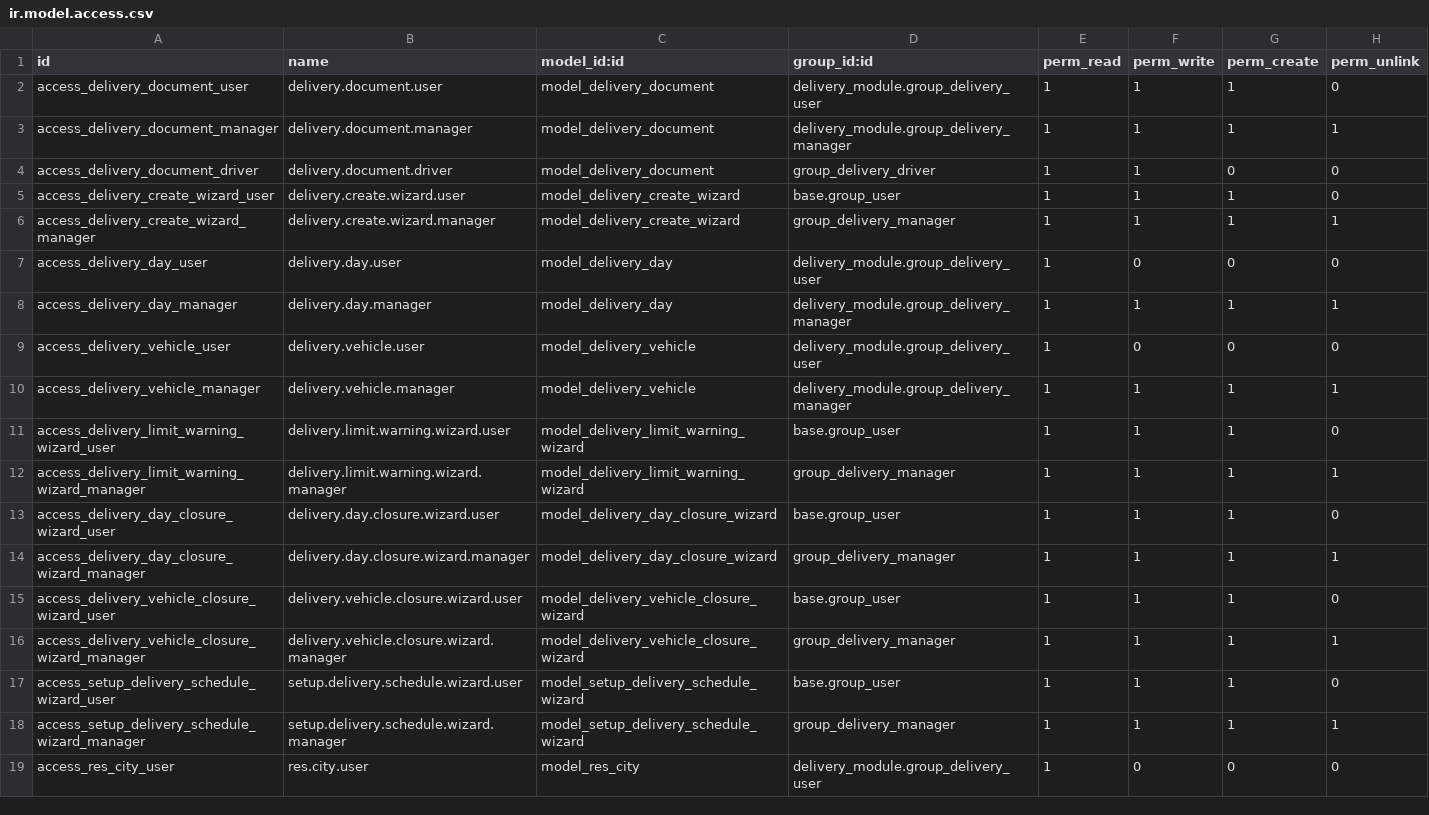
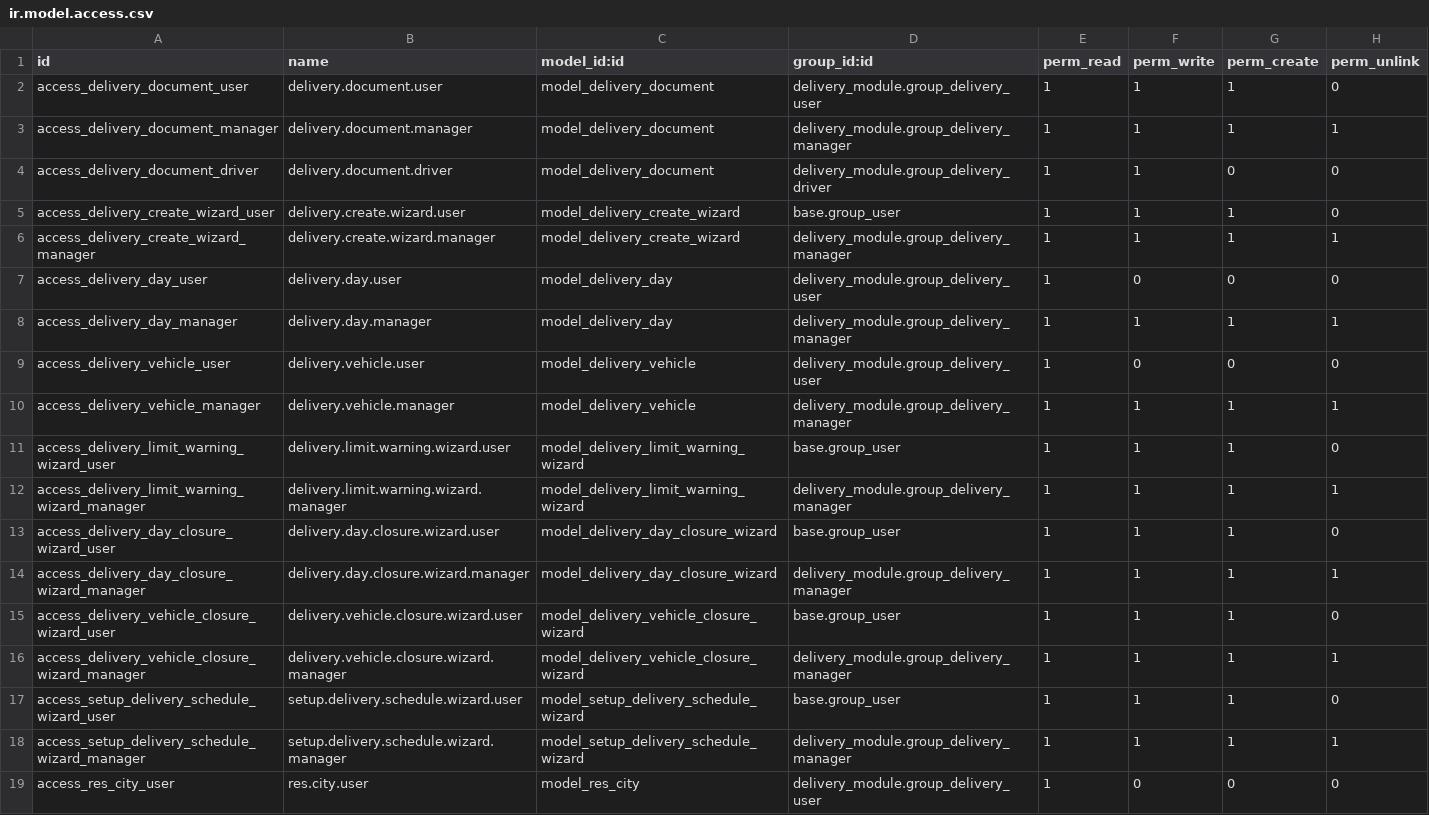
Before and after one commit to toftamars/delivery_module-, a CSV file: delivery_module/security/ir.model.access.csv, drawn as a sheet; only a part is shown.

Commit message:
fix: Güvenlik grupları düzeltildi
- delivery_module.group_delivery_user grubu eklendi
- Güvenlik dosyasındaki grup referansları düzeltildi
- Tüm grup referansları delivery_module. prefix'i ile standardize edildi
- Modül yükleme hatası çözüldü

```diff
--- a/delivery_module/security/ir.model.access.csv
+++ b/delivery_module/security/ir.model.access.csv
@@ -3,5 +3,5 @@ access_delivery_document_user,delivery.document.user,model_delivery_document,del
 access_delivery_document_manager,delivery.document.manager,model_delivery_document,delivery_module.group_delivery_manager,1,1,1,1
-access_delivery_document_driver,delivery.document.driver,model_delivery_document,group_delivery_driver,1,1,0,0
+access_delivery_document_driver,delivery.document.driver,model_delivery_document,delivery_module.group_delivery_driver,1,1,0,0
 access_delivery_create_wizard_user,delivery.create.wizard.user,model_delivery_create_wizard,base.group_user,1,1,1,0
-access_delivery_create_wizard_manager,delivery.create.wizard.manager,model_delivery_create_wizard,group_delivery_manager,1,1,1,1
+access_delivery_create_wizard_manager,delivery.create.wizard.manager,model_delivery_create_wizard,delivery_module.group_delivery_manager,1,1,1,1
 access_delivery_day_user,delivery.day.user,model_delivery_day,delivery_module.group_delivery_user,1,0,0,0
@@ -11,9 +11,9 @@ access_delivery_vehicle_manager,delivery.vehicle.manager,model_delivery_vehicle,
 access_delivery_limit_warning_wizard_user,delivery.limit.warning.wizard.user,model_delivery_limit_warning_wizard,base.group_user,1,1,1,0
-access_delivery_limit_warning_wizard_manager,delivery.limit.warning.wizard.manager,model_delivery_limit_warning_wizard,group_delivery_manager,1,1,1,1
+access_delivery_limit_warning_wizard_manager,delivery.limit.warning.wizard.manager,model_delivery_limit_warning_wizard,delivery_module.group_delivery_manager,1,1,1,1
 access_delivery_day_closure_wizard_user,delivery.day.closure.wizard.user,model_delivery_day_closure_wizard,base.group_user,1,1,1,0
-access_delivery_day_closure_wizard_manager,delivery.day.closure.wizard.manager,model_delivery_day_closure_wizard,group_delivery_manager,1,1,1,1
+access_delivery_day_closure_wizard_manager,delivery.day.closure.wizard.manager,model_delivery_day_closure_wizard,delivery_module.group_delivery_manager,1,1,1,1
 access_delivery_vehicle_closure_wizard_user,delivery.vehicle.closure.wizard.user,model_delivery_vehicle_closure_wizard,base.group_user,1,1,1,0
-access_delivery_vehicle_closure_wizard_manager,delivery.vehicle.closure.wizard.manager,model_delivery_vehicle_closure_wizard,group_delivery_manager,1,1,1,1
+access_delivery_vehicle_closure_wizard_manager,delivery.vehicle.closure.wizard.manager,model_delivery_vehicle_closure_wizard,delivery_module.group_delivery_manager,1,1,1,1
 access_setup_delivery_schedule_wizard_user,setup.delivery.schedule.wizard.user,model_setup_delivery_schedule_wizard,base.group_user,1,1,1,0
-access_setup_delivery_schedule_wizard_manager,setup.delivery.schedule.wizard.manager,model_setup_delivery_schedule_wizard,group_delivery_manager,1,1,1,1
+access_setup_delivery_schedule_wizard_manager,setup.delivery.schedule.wizard.manager,model_setup_delivery_schedule_wizard,delivery_module.group_delivery_manager,1,1,1,1
 access_res_city_user,res.city.user,model_res_city,delivery_module.group_delivery_user,1,0,0,0
```
Also changed, not shown: 1 other file.
